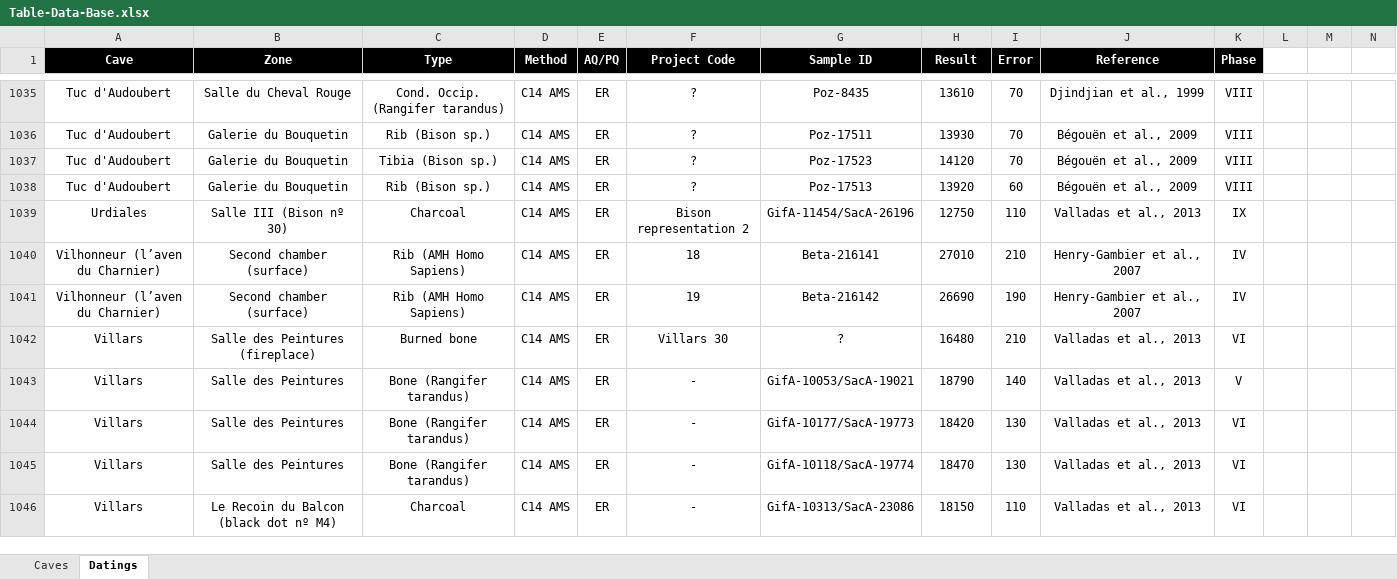
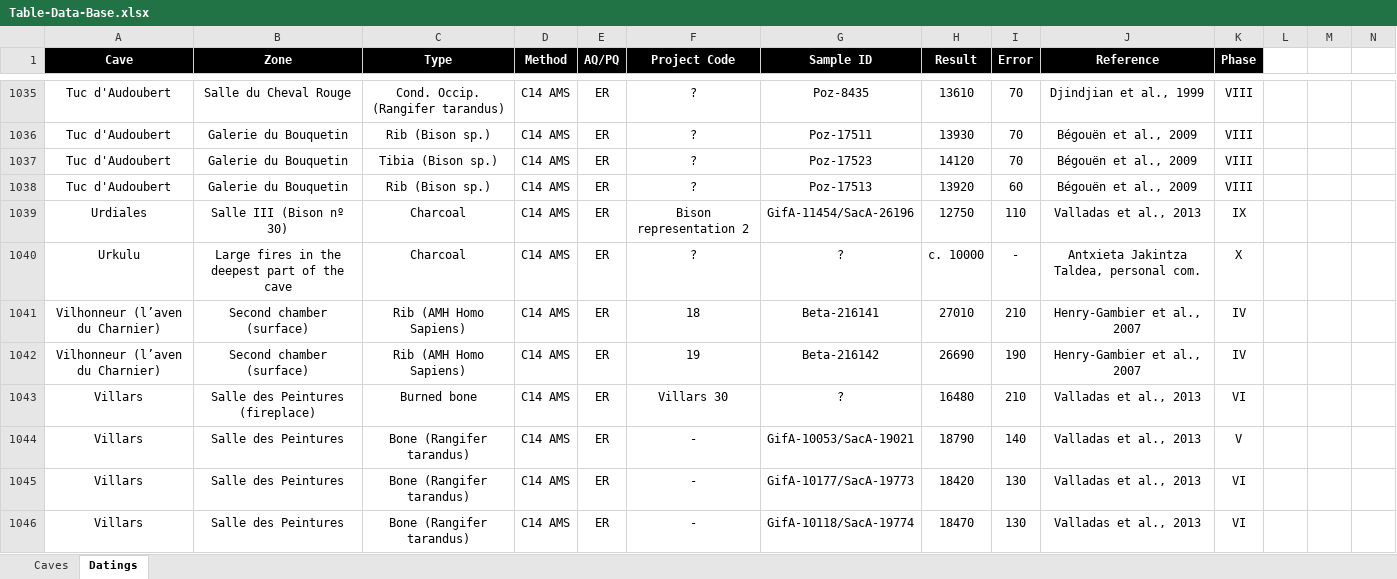
Before and after one commit to inakiintxaurbe/Pleistocene_Human_Use_Of_Caves, an Excel workbook: data/Table-Data-Base.xlsx, sheet Datings, drawn as a sheet; only a part is shown, gaps mark what is left out; the shorter side is filled out with more unchanged rows; values as stored, in another font and other column widths than the file's, no borders; rows hold the shown columns only; the diff names each change by its address in the sheet, - before the commit and + after, or states it on an @@ line.

```diff
--- a/data/Table-Data-Base.xlsx (sheet Datings)
+++ b/data/Table-Data-Base.xlsx (sheet Datings)
+row 1040: Urkulu | Large fires in the deepest part of the cave | Charcoal | C14 AMS | ER | ? | ? | c. 10000 | - | Antxieta Jakintza Taldea, personal com. | X
```
Also changed, not shown: sheet Caves.
